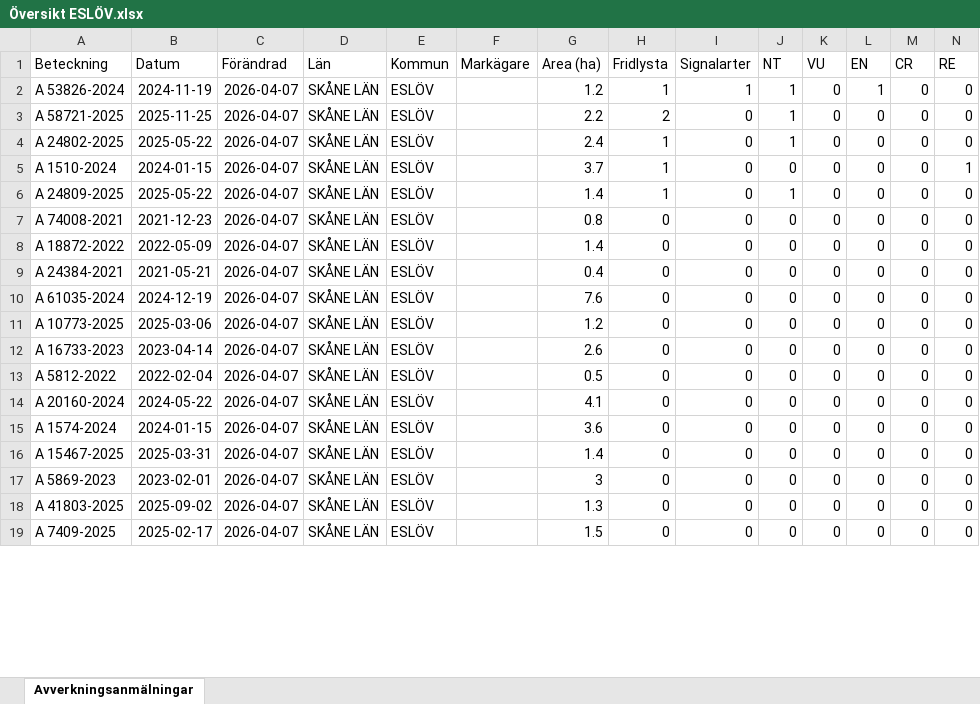
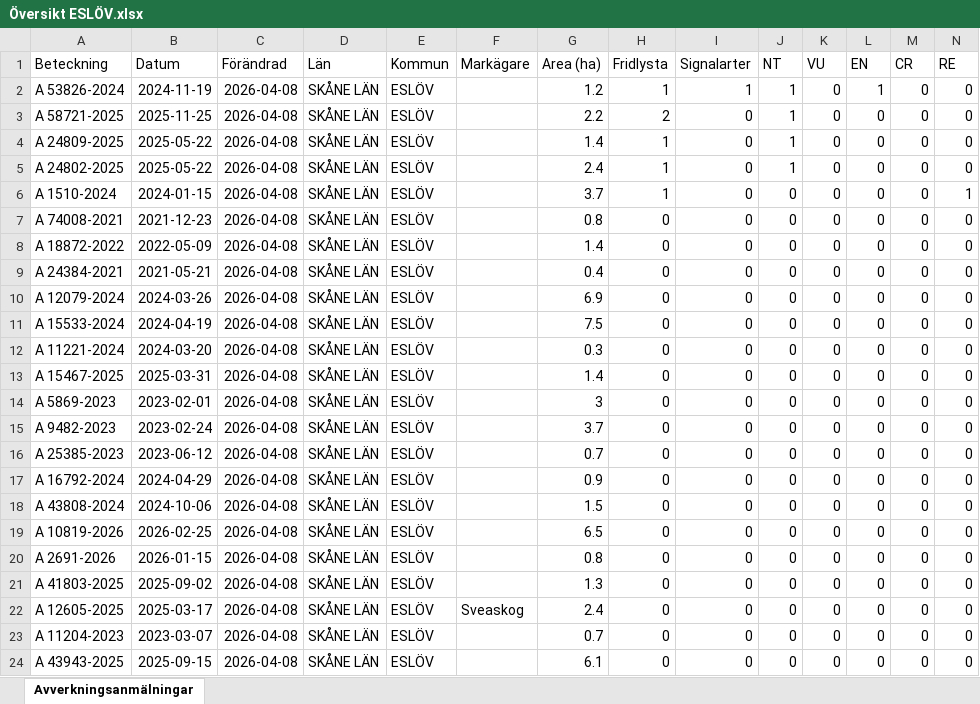
Before and after one commit to klasma/Logging_1285, an Excel workbook: Översikt ESLÖV.xlsx, sheet Avverkningsanmälningar, drawn as a sheet; only a part is shown; values as stored, in another font and other column widths than the file's, no borders; removed rows and columns are numbered as before the commit, all else as after; rows hold the shown columns only; the diff covers the shown part only; the diff names each change by its address in the sheet, - before the commit and + after, or states it on an @@ line.

```diff
--- a/Översikt ESLÖV.xlsx (sheet Avverkningsanmälningar)
+++ b/Översikt ESLÖV.xlsx (sheet Avverkningsanmälningar)
-C2:C3 (Förändrad): 2026-04-07
+C2:C3 (Förändrad): 2026-04-08
+row 4: A 24809-2025 | 2025-05-22 | 2026-04-08 | SKÅNE LÄN | ESLÖV |  | 1.4 | 1 | 0 | 1 | 0 | 0 | 0 | 0
-C5:C6 (Förändrad): 2026-04-07
+C5:C6 (Förändrad): 2026-04-08
-row 6: A 24809-2025 | 2025-05-22 | 2026-04-07 | SKÅNE LÄN | ESLÖV |  | 1.4 | 1 | 0 | 1 | 0 | 0 | 0 | 0
-C7:C9 (Förändrad): 2026-04-07
+C7:C9 (Förändrad): 2026-04-08
-row 10: A 61035-2024 | 2024-12-19 | 2026-04-07 | SKÅNE LÄN | ESLÖV |  | 7.6 | 0 | 0 | 0 | 0 | 0 | 0 | 0
-A10 (Beteckning): A 10773-2025
+A10 (Beteckning): A 12079-2024
-B10 (Datum): 2025-03-06
+B10 (Datum): 2024-03-26
-C10:C12 (Förändrad): 2026-04-07
+C10:C12 (Förändrad): 2026-04-08
-G10 (Area (ha)): 1.2
+G10 (Area (ha)): 6.9
-A11 (Beteckning): A 16733-2023
+A11 (Beteckning): A 15533-2024
-B11 (Datum): 2023-04-14
+B11 (Datum): 2024-04-19
-G11 (Area (ha)): 2.6
+G11 (Area (ha)): 7.5
-A12 (Beteckning): A 5812-2022
+A12 (Beteckning): A 11221-2024
-B12 (Datum): 2022-02-04
+B12 (Datum): 2024-03-20
-G12 (Area (ha)): 0.5
+G12 (Area (ha)): 0.3
-row 14: A 20160-2024 | 2024-05-22 | 2026-04-07 | SKÅNE LÄN | ESLÖV |  | 4.1 | 0 | 0 | 0 | 0 | 0 | 0 | 0
-row 15: A 1574-2024 | 2024-01-15 | 2026-04-07 | SKÅNE LÄN | ESLÖV |  | 3.6 | 0 | 0 | 0 | 0 | 0 | 0 | 0
-C13:C14 (Förändrad): 2026-04-07
+C13:C14 (Förändrad): 2026-04-08
+row 15: A 9482-2023 | 2023-02-24 | 2026-04-08 | SKÅNE LÄN | ESLÖV |  | 3.7 | 0 | 0 | 0 | 0 | 0 | 0 | 0
+row 16: A 25385-2023 | 2023-06-12 | 2026-04-08 | SKÅNE LÄN | ESLÖV |  | 0.7 | 0 | 0 | 0 | 0 | 0 | 0 | 0
+row 17: A 16792-2024 | 2024-04-29 | 2026-04-08 | SKÅNE LÄN | ESLÖV |  | 0.9 | 0 | 0 | 0 | 0 | 0 | 0 | 0
+row 18: A 43808-2024 | 2024-10-06 | 2026-04-08 | SKÅNE LÄN | ESLÖV |  | 1.5 | 0 | 0 | 0 | 0 | 0 | 0 | 0
+row 19: A 10819-2026 | 2026-02-25 | 2026-04-08 | SKÅNE LÄN | ESLÖV |  | 6.5 | 0 | 0 | 0 | 0 | 0 | 0 | 0
+row 20: A 2691-2026 | 2026-01-15 | 2026-04-08 | SKÅNE LÄN | ESLÖV |  | 0.8 | 0 | 0 | 0 | 0 | 0 | 0 | 0
-C21 (Förändrad): 2026-04-07
+C21 (Förändrad): 2026-04-08
+row 22: A 12605-2025 | 2025-03-17 | 2026-04-08 | SKÅNE LÄN | ESLÖV | Sveaskog | 2.4 | 0 | 0 | 0 | 0 | 0 | 0 | 0
+row 23: A 11204-2023 | 2023-03-07 | 2026-04-08 | SKÅNE LÄN | ESLÖV |  | 0.7 | 0 | 0 | 0 | 0 | 0 | 0 | 0
-A24 (Beteckning): A 7409-2025
+A24 (Beteckning): A 43943-2025
-B24 (Datum): 2025-02-17
+B24 (Datum): 2025-09-15
-C24 (Förändrad): 2026-04-07
+C24 (Förändrad): 2026-04-08
-G24 (Area (ha)): 1.5
+G24 (Area (ha)): 6.1
```
Also changed, not shown: 9 added rows, 14 removed rows and 110 edited cells elsewhere in this sheet, artfynd/A 1510-2024 artfynd.xlsx, artfynd/A 24802-2025 artfynd.xlsx, 28 other files.
